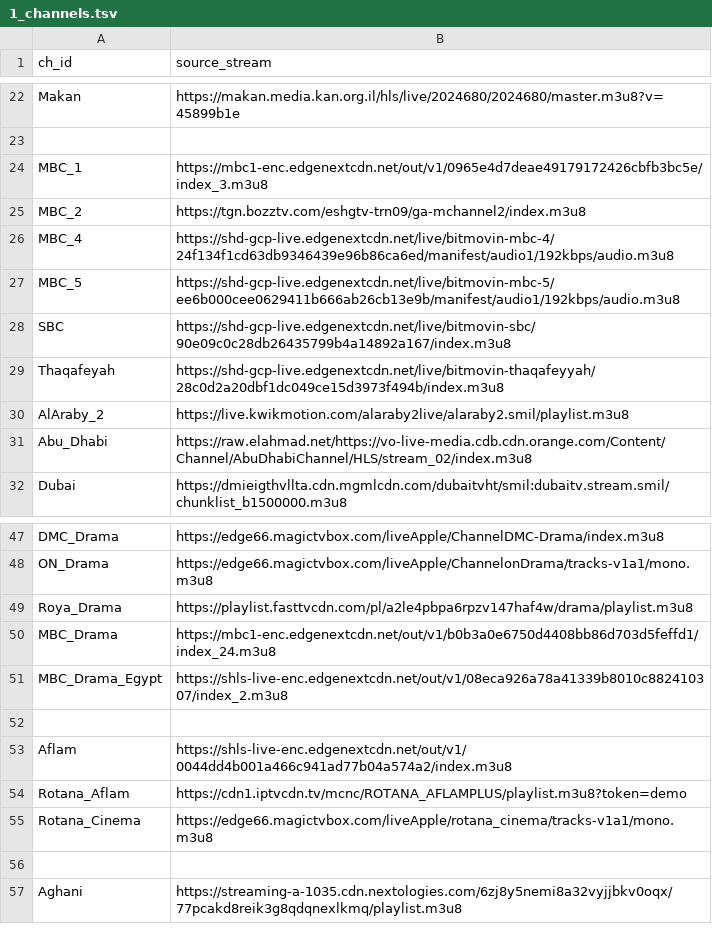
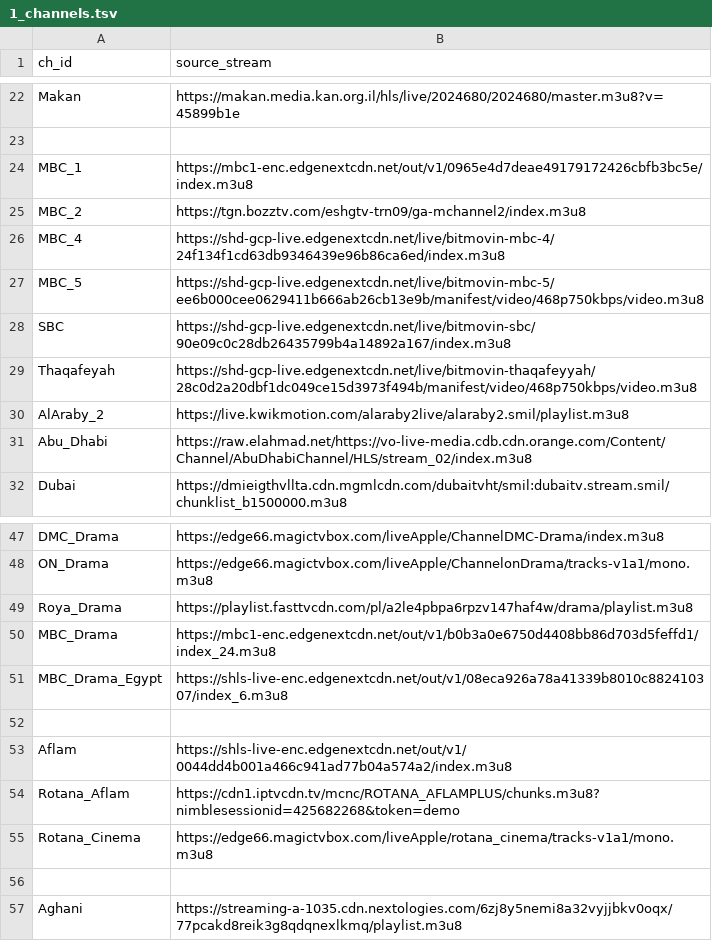
Before and after one commit to skabajah/saturn, a TSV file: 1_channels.tsv, drawn as a sheet; only a part is shown, gaps mark what is left out; the diff covers the shown part only.

```diff
--- a/1_channels.tsv
+++ b/1_channels.tsv
@@ -23,8 +23,8 @@ Makan	https://makan.media.kan.org.il/hls/live/2024680/2024680/master.m3u8?v=4589
 	
-MBC_1	https://mbc1-enc.edgenextcdn.net/out/v1/0965e4d7deae49179172426cbfb3bc5e/index_3.m3u8
+MBC_1	https://mbc1-enc.edgenextcdn.net/out/v1/0965e4d7deae49179172426cbfb3bc5e/index.m3u8
 MBC_2	https://tgn.bozztv.com/eshgtv-trn09/ga-mchannel2/index.m3u8
-MBC_4	https://shd-gcp-live.edgenextcdn.net/live/bitmovin-mbc-4/24f134f1cd63db9346439e96b86ca6ed/manifest/audio1/192kbps/audio.m3u8
-MBC_5	https://shd-gcp-live.edgenextcdn.net/live/bitmovin-mbc-5/ee6b000cee0629411b666ab26cb13e9b/manifest/audio1/192kbps/audio.m3u8
+MBC_4	https://shd-gcp-live.edgenextcdn.net/live/bitmovin-mbc-4/24f134f1cd63db9346439e96b86ca6ed/index.m3u8
+MBC_5	https://shd-gcp-live.edgenextcdn.net/live/bitmovin-mbc-5/ee6b000cee0629411b666ab26cb13e9b/manifest/video/468p750kbps/video.m3u8
 SBC	https://shd-gcp-live.edgenextcdn.net/live/bitmovin-sbc/90e09c0c28db26435799b4a14892a167/index.m3u8
-Thaqafeyah	https://shd-gcp-live.edgenextcdn.net/live/bitmovin-thaqafeyyah/28c0d2a20dbf1dc049ce15d3973f494b/index.m3u8
+Thaqafeyah	https://shd-gcp-live.edgenextcdn.net/live/bitmovin-thaqafeyyah/28c0d2a20dbf1dc049ce15d3973f494b/manifest/video/468p750kbps/video.m3u8
 AlAraby_2	https://live.kwikmotion.com/alaraby2live/alaraby2.smil/playlist.m3u8
@@ -50,6 +50,6 @@ Roya_Drama	https://playlist.fasttvcdn.com/pl/a2le4pbpa6rpzv147haf4w/drama/playli
 MBC_Drama	https://mbc1-enc.edgenextcdn.net/out/v1/b0b3a0e6750d4408bb86d703d5feffd1/index_24.m3u8
-MBC_Drama_Egypt	https://shls-live-enc.edgenextcdn.net/out/v1/08eca926a78a41339b8010c882410307/index_2.m3u8
+MBC_Drama_Egypt	https://shls-live-enc.edgenextcdn.net/out/v1/08eca926a78a41339b8010c882410307/index_6.m3u8
 	
 Aflam	https://shls-live-enc.edgenextcdn.net/out/v1/0044dd4b001a466c941ad77b04a574a2/index.m3u8
-Rotana_Aflam	https://cdn1.iptvcdn.tv/mcnc/ROTANA_AFLAMPLUS/playlist.m3u8?token=demo
+Rotana_Aflam	https://cdn1.iptvcdn.tv/mcnc/ROTANA_AFLAMPLUS/chunks.m3u8?nimblesessionid=425682268&token=demo
 Rotana_Cinema	https://edge66.magictvbox.com/liveApple/rotana_cinema/tracks-v1a1/mono.m3u8
```
Also changed, not shown: 13 edited cells elsewhere in this file, 1 other file.
